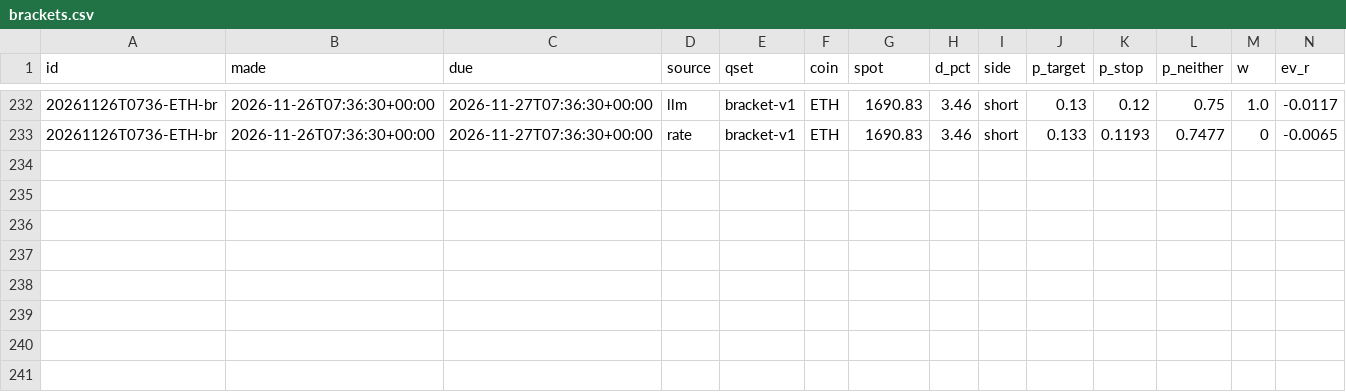
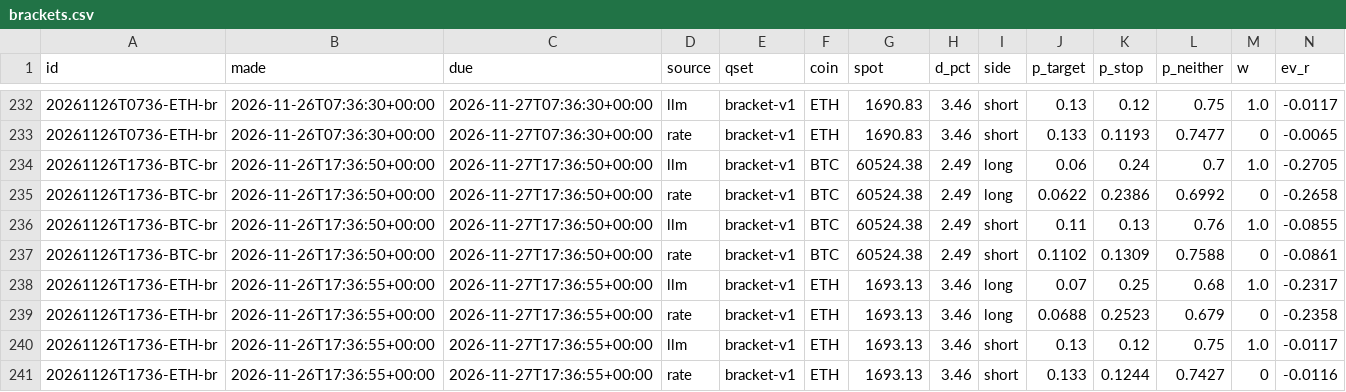
Before and after one commit to DharmikGohil/LLMTrading, a CSV file: paper/crypto/learn/brackets.csv, drawn as a sheet; only a part is shown, gaps mark what is left out; rows hold the shown columns only; the diff names each change by its address in the sheet, - before the commit and + after, or states it on an @@ line.

```diff
--- a/paper/crypto/learn/brackets.csv
+++ b/paper/crypto/learn/brackets.csv
+row 234: 20261126T1736-BTC-br | 2026-11-26T17:36:50+00:00 | 2026-11-27T17:36:50+00:00 | llm | bracket-v1 | BTC | 60524.38 | 2.49 | long | 0.06 | 0.24 | 0.7 | 1.0 | -0.2705
+row 235: 20261126T1736-BTC-br | 2026-11-26T17:36:50+00:00 | 2026-11-27T17:36:50+00:00 | rate | bracket-v1 | BTC | 60524.38 | 2.49 | long | 0.0622 | 0.2386 | 0.6992 | 0 | -0.2658
+row 236: 20261126T1736-BTC-br | 2026-11-26T17:36:50+00:00 | 2026-11-27T17:36:50+00:00 | llm | bracket-v1 | BTC | 60524.38 | 2.49 | short | 0.11 | 0.13 | 0.76 | 1.0 | -0.0855
+row 237: 20261126T1736-BTC-br | 2026-11-26T17:36:50+00:00 | 2026-11-27T17:36:50+00:00 | rate | bracket-v1 | BTC | 60524.38 | 2.49 | short | 0.1102 | 0.1309 | 0.7588 | 0 | -0.0861
+row 238: 20261126T1736-ETH-br | 2026-11-26T17:36:55+00:00 | 2026-11-27T17:36:55+00:00 | llm | bracket-v1 | ETH | 1693.13 | 3.46 | long | 0.07 | 0.25 | 0.68 | 1.0 | -0.2317
+row 239: 20261126T1736-ETH-br | 2026-11-26T17:36:55+00:00 | 2026-11-27T17:36:55+00:00 | rate | bracket-v1 | ETH | 1693.13 | 3.46 | long | 0.0688 | 0.2523 | 0.679 | 0 | -0.2358
+row 240: 20261126T1736-ETH-br | 2026-11-26T17:36:55+00:00 | 2026-11-27T17:36:55+00:00 | llm | bracket-v1 | ETH | 1693.13 | 3.46 | short | 0.13 | 0.12 | 0.75 | 1.0 | -0.0117
+row 241: 20261126T1736-ETH-br | 2026-11-26T17:36:55+00:00 | 2026-11-27T17:36:55+00:00 | rate | bracket-v1 | ETH | 1693.13 | 3.46 | short | 0.133 | 0.1244 | 0.7427 | 0 | -0.0116
```
Also changed, not shown: paper/crypto/learn/forecasts.csv, 2 other files.
